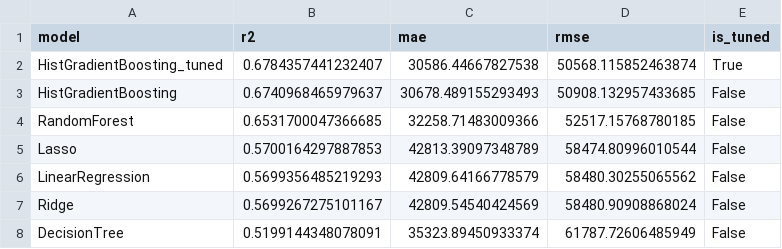
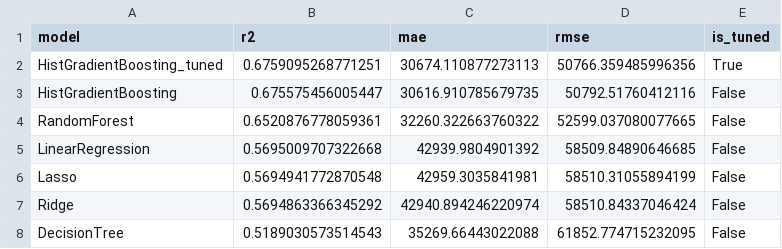
Before and after one commit to manaf-dev/flight-fare-prediction, a CSV file: reports/model_metrics.csv, drawn as a sheet.

```diff
--- a/reports/model_metrics.csv
+++ b/reports/model_metrics.csv
@@ -1,8 +1,8 @@
 model,r2,mae,rmse,is_tuned
-HistGradientBoosting_tuned,0.6784357441232407,30586.44667827538,50568.115852463874,True
-HistGradientBoosting,0.6740968465979637,30678.489155293493,50908.132957433685,False
-RandomForest,0.6531700047366685,32258.71483009366,52517.15768780185,False
-Lasso,0.5700164297887853,42813.39097348789,58474.80996010544,False
-LinearRegression,0.5699356485219293,42809.64166778579,58480.30255065562,False
-Ridge,0.5699267275101167,42809.54540424569,58480.90908868024,False
-DecisionTree,0.5199144348078091,35323.89450933374,61787.72606485949,False
+HistGradientBoosting_tuned,0.6759095268771251,30674.110877273113,50766.359485996356,True
+HistGradientBoosting,0.675575456005447,30616.910785679735,50792.51760412116,False
+RandomForest,0.6520876778059361,32260.322663760322,52599.037080077665,False
+LinearRegression,0.5695009707322668,42939.9804901392,58509.84890646685,False
+Lasso,0.5694941772870548,42959.3035841981,58510.31055894199,False
+Ridge,0.5694863366345292,42940.894246220974,58510.84337046424,False
+DecisionTree,0.5189030573514543,35269.66443022088,61852.774715232095,False
```
Also changed, not shown: reports/correlation_matrix.csv, reports/cv_results.csv, 23 other files.
